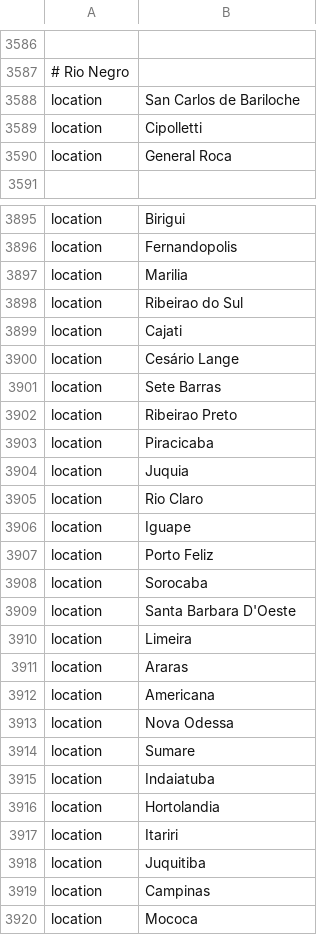
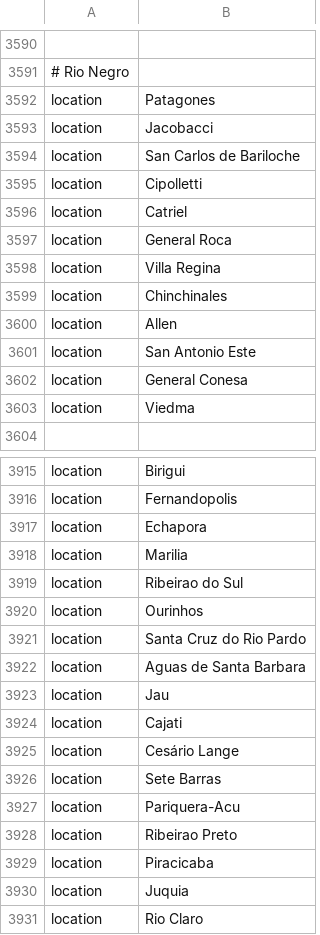
Before and after one commit to usafsam/ncov, a TSV file: defaults/color_ordering.tsv, drawn as a sheet; only a part is shown, gaps mark what is left out; the shorter side is filled out with more unchanged rows; the diff covers the shown part only; the diff names each change by its address in the sheet, - before the commit and + after, or states it on an @@ line.

```diff
--- a/defaults/color_ordering.tsv
+++ b/defaults/color_ordering.tsv
+row 3592: location | Patagones
+row 3593: location | Jacobacci
+row 3596: location | Catriel
+row 3598: location | Villa Regina
+row 3599: location | Chinchinales
+row 3600: location | Allen
+row 3601: location | San Antonio Este
+row 3602: location | General Conesa
+row 3603: location | Viedma
+row 3917: location | Echapora
+row 3920: location | Ourinhos
+row 3921: location | Santa Cruz do Rio Pardo
+row 3922: location | Aguas de Santa Barbara
+row 3923: location | Jau
+row 3927: location | Pariquera-Acu
```
Also changed, not shown: 31 added rows, 3 removed rows, 2 moved rows and 1 edited cell elsewhere in this file, defaults/lat_longs.tsv, 9 other files.
